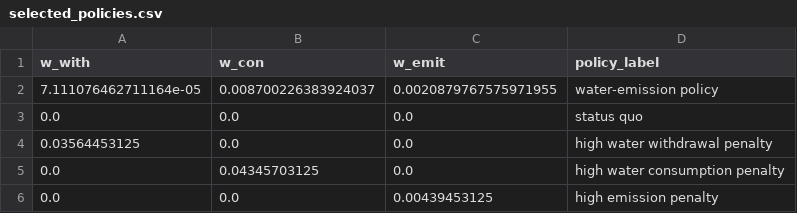
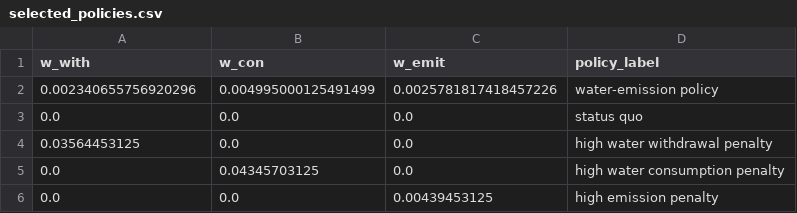
Before and after one commit to kravitsjacob/mocot, a CSV file: io/outputs/selected_policies/selected_policies.csv, drawn as a sheet; removed rows and columns are numbered as before the commit, all else as after; the diff names each change by its address in the sheet, - before the commit and + after, or states it on an @@ line.

```diff
--- a/io/outputs/selected_policies/selected_policies.csv
+++ b/io/outputs/selected_policies/selected_policies.csv
-row 2: 7.111076462711164e-05 | 0.008700226383924037 | 0.0020879767575971955 | water-emission policy
+row 2: 0.002340655756920296 | 0.004995000125491499 | 0.0025781817418457226 | water-emission policy
```
Also changed, not shown: io/outputs/selected_policies/selected_policy_performance.csv, 9 other files.
